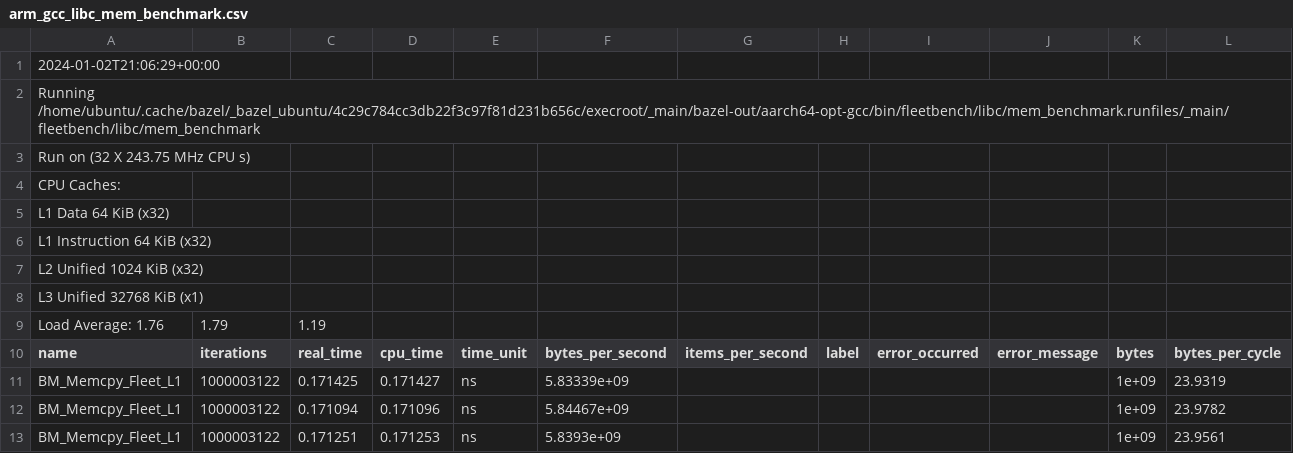
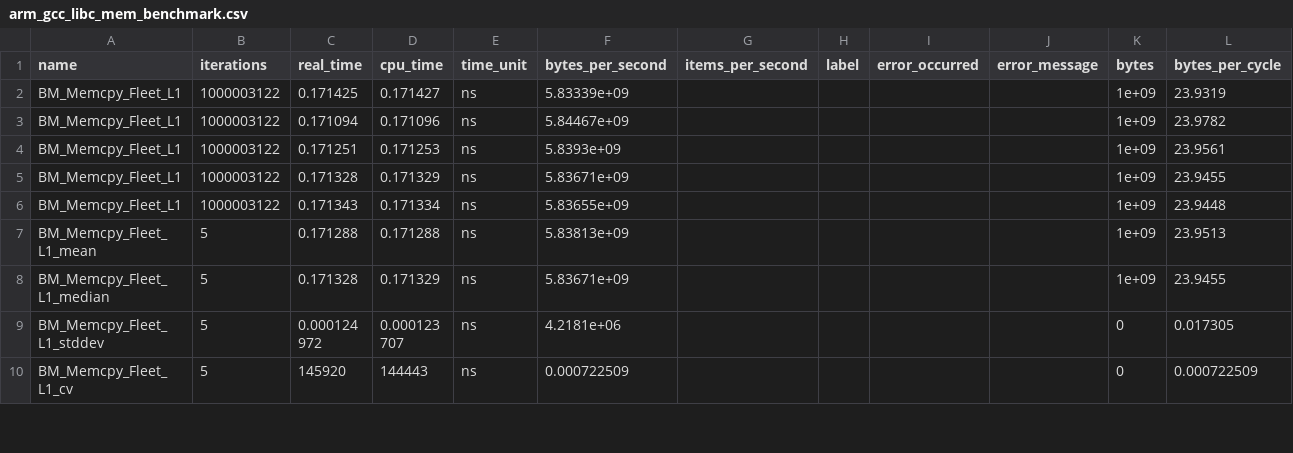
Before and after one commit to BatelOved/Analyzing-DataCenter-Workloads, a CSV file: src/results/fleetbench/libc/malloc_compilers/arm_gcc_libc_mem_benchmark.csv, drawn as a sheet; only a part is shown; the shorter side is filled out with more unchanged rows.

```diff
--- a/src/results/fleetbench/libc/malloc_compilers/arm_gcc_libc_mem_benchmark.csv
+++ b/src/results/fleetbench/libc/malloc_compilers/arm_gcc_libc_mem_benchmark.csv
@@ -1,10 +1 @@
-2024-01-02T21:06:29+00:00
-Running /home/ubuntu/.cache/bazel/_bazel_ubuntu/4c29c784cc3db22f3c97f81d231b656c/execroot/_main/bazel-out/aarch64-opt-gcc/bin/fleetbench/libc/mem_benchmark.runfiles/_main/fleetbench/libc/mem_benchmark
-Run on (32 X 243.75 MHz CPU s)
-CPU Caches:
-  L1 Data 64 KiB (x32)
-  L1 Instruction 64 KiB (x32)
-  L2 Unified 1024 KiB (x32)
-  L3 Unified 32768 KiB (x1)
-Load Average: 1.76, 1.79, 1.19
 name,iterations,real_time,cpu_time,time_unit,bytes_per_second,items_per_second,label,error_occurred,error_message,"bytes","bytes_per_cycle"
```
Also changed, not shown: src/results/fleetbench/libc/malloc_compilers/arm_clang_libc_mem_benchmark.csv, 5 other files.
